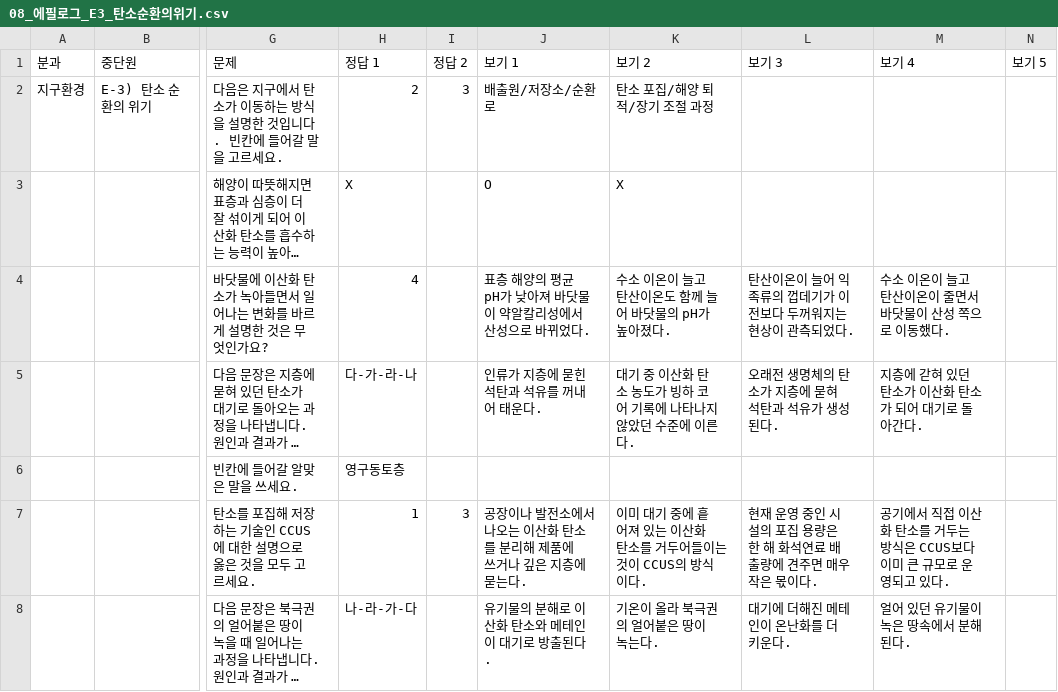
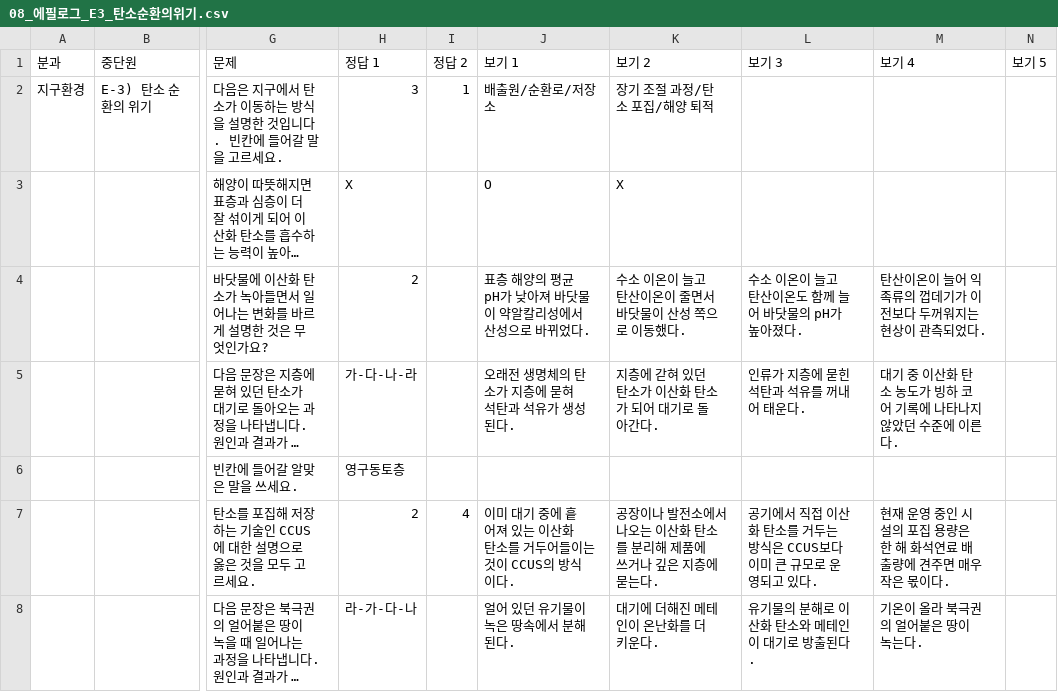
Before and after one commit to jmkim-sys/quiz, a CSV file: 산출물/퀴즈CSV/08_에필로그_E3_탄소순환의위기.csv, drawn as a sheet; only a part is shown, gaps mark what is left out; long unchanged cells end in …; the diff names each change by its address in the sheet, - before the commit and + after, or states it on an @@ line.

```diff
--- a/산출물/퀴즈CSV/08_에필로그_E3_탄소순환의위기.csv
+++ b/산출물/퀴즈CSV/08_에필로그_E3_탄소순환의위기.csv
-H2 (정답 1): 2
+H2 (정답 1): 3
-I2 (정답 2): 3
+I2 (정답 2): 1
-J2 (보기 1): 배출원/저장소/순환로
+J2 (보기 1): 배출원/순환로/저장소
-K2 (보기 2): 탄소 포집/해양 퇴적/장기 조절 과정
+K2 (보기 2): 장기 조절 과정/탄소 포집/해양 퇴적
-H4 (정답 1): 4
+H4 (정답 1): 2
-K4 (보기 2): 수소 이온이 늘고 탄산이온도 함께 늘어 바닷물의 pH가 높아졌다.
+K4 (보기 2): 수소 이온이 늘고 탄산이온이 줄면서 바닷물이 산성 쪽으로 이동했다.
-L4 (보기 3): 탄산이온이 늘어 익족류의 껍데기가 이전보다 두꺼워지는 현상이 관측되었다.
+L4 (보기 3): 수소 이온이 늘고 탄산이온도 함께 늘어 바닷물의 pH가 높아졌다.
-M4 (보기 4): 수소 이온이 늘고 탄산이온이 줄면서 바닷물이 산성 쪽으로 이동했다.
+M4 (보기 4): 탄산이온이 늘어 익족류의 껍데기가 이전보다 두꺼워지는 현상이 관측되었다.
-H5 (정답 1): 다-가-라-나
+H5 (정답 1): 가-다-나-라
-J5 (보기 1): 인류가 지층에 묻힌 석탄과 석유를 꺼내어 태운다.
+J5 (보기 1): 오래전 생명체의 탄소가 지층에 묻혀 석탄과 석유가 생성된다.
-K5 (보기 2): 대기 중 이산화 탄소 농도가 빙하 코어 기록에 나타나지 않았던 수준에 이른다.
+K5 (보기 2): 지층에 갇혀 있던 탄소가 이산화 탄소가 되어 대기로 돌아간다.
-L5 (보기 3): 오래전 생명체의 탄소가 지층에 묻혀 석탄과 석유가 생성된다.
+L5 (보기 3): 인류가 지층에 묻힌 석탄과 석유를 꺼내어 태운다.
-M5 (보기 4): 지층에 갇혀 있던 탄소가 이산화 탄소가 되어 대기로 돌아간다.
+M5 (보기 4): 대기 중 이산화 탄소 농도가 빙하 코어 기록에 나타나지 않았던 수준에 이른다.
-H7 (정답 1): 1
+H7 (정답 1): 2
-I7 (정답 2): 3
+I7 (정답 2): 4
-J7 (보기 1): 공장이나 발전소에서 나오는 이산화 탄소를 분리해 제품에 쓰거나 깊은 지층에 묻는다.
+J7 (보기 1): 이미 대기 중에 흩어져 있는 이산화 탄소를 거두어들이는 것이 CCUS의 방식이다.
-K7 (보기 2): 이미 대기 중에 흩어져 있는 이산화 탄소를 거두어들이는 것이 CCUS의 방식이다.
+K7 (보기 2): 공장이나 발전소에서 나오는 이산화 탄소를 분리해 제품에 쓰거나 깊은 지층에 묻는다.
-L7 (보기 3): 현재 운영 중인 시설의 포집 용량은 한 해 화석연료 배출량에 견주면 매우 작은 몫이다.
+L7 (보기 3): 공기에서 직접 이산화 탄소를 거두는 방식은 CCUS보다 이미 큰 규모로 운영되고 있다.
-M7 (보기 4): 공기에서 직접 이산화 탄소를 거두는 방식은 CCUS보다 이미 큰 규모로 운영되고 있다.
+M7 (보기 4): 현재 운영 중인 시설의 포집 용량은 한 해 화석연료 배출량에 견주면 매우 작은 몫이다.
-H8 (정답 1): 나-라-가-다
+H8 (정답 1): 라-가-다-나
-J8 (보기 1): 유기물의 분해로 이산화 탄소와 메테인이 대기로 방출된다.
+J8 (보기 1): 얼어 있던 유기물이 녹은 땅속에서 분해된다.
-K8 (보기 2): 기온이 올라 북극권의 얼어붙은 땅이 녹는다.
+K8 (보기 2): 대기에 더해진 메테인이 온난화를 더 키운다.
-L8 (보기 3): 대기에 더해진 메테인이 온난화를 더 키운다.
+L8 (보기 3): 유기물의 분해로 이산화 탄소와 메테인이 대기로 방출된다.
-M8 (보기 4): 얼어 있던 유기물이 녹은 땅속에서 분해된다.
+M8 (보기 4): 기온이 올라 북극권의 얼어붙은 땅이 녹는다.
```
Also changed, not shown: 산출물/퀴즈CSV/08_에필로그_E4_A_재생에너지.csv, 산출물/퀴즈CSV/08_에필로그_E4_B_핵융합.csv, 14 other files.
